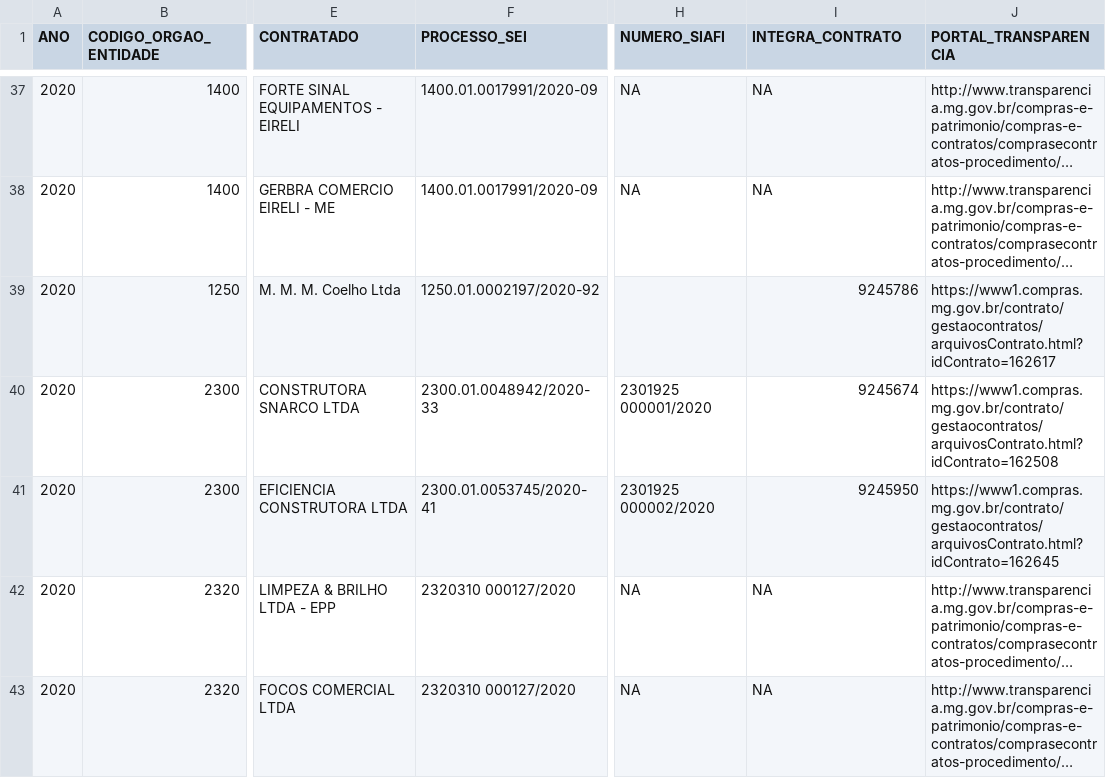
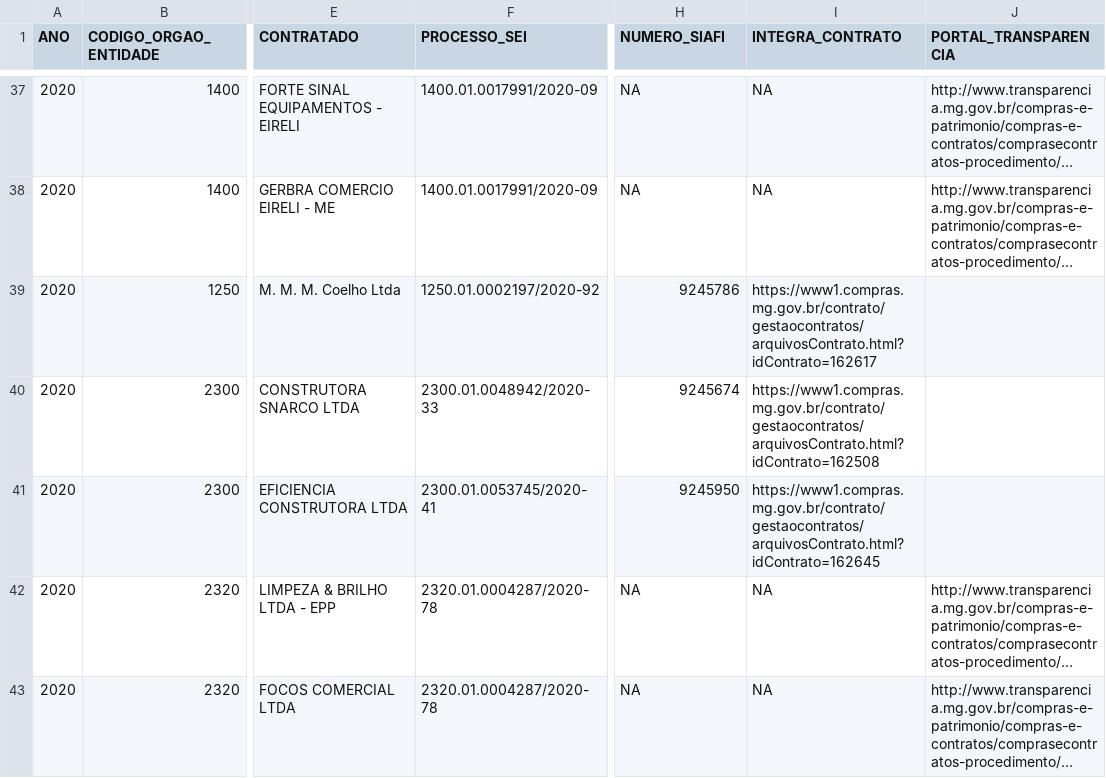
Before and after one commit to transparencia-mg/inventario-de-dados, a CSV file: contratacoes-covid19/contratacaocoronavirus-evidencias.csv, drawn as a sheet; only a part is shown, gaps mark what is left out; long unchanged cells end in …; the diff covers the shown part only; the diff names each change by its address in the sheet, - before the commit and + after, or states it on an @@ line.

```diff
--- a/contratacoes-covid19/contratacaocoronavirus-evidencias.csv
+++ b/contratacoes-covid19/contratacaocoronavirus-evidencias.csv
-H39 (NUMERO_SIAFI): (empty)
+H39 (NUMERO_SIAFI): 9245786
-I39 (INTEGRA_CONTRATO): 9245786
+I39 (INTEGRA_CONTRATO): https://www1.compras.mg.gov.br/contrato/gestaocontratos/arquivosContrato.html?idContrato=162617
-J39 (PORTAL_TRANSPARENCIA): https://www1.compras.mg.gov.br/contrato/gestaocontratos/arquivosContrato.html?idContrato=162617
+J39 (PORTAL_TRANSPARENCIA): (empty)
-H40 (NUMERO_SIAFI): 2301925 000001/2020
+H40 (NUMERO_SIAFI): 9245674
-I40 (INTEGRA_CONTRATO): 9245674
+I40 (INTEGRA_CONTRATO): https://www1.compras.mg.gov.br/contrato/gestaocontratos/arquivosContrato.html?idContrato=162508
-J40 (PORTAL_TRANSPARENCIA): https://www1.compras.mg.gov.br/contrato/gestaocontratos/arquivosContrato.html?idContrato=162508
+J40 (PORTAL_TRANSPARENCIA): (empty)
-H41 (NUMERO_SIAFI): 2301925 000002/2020
+H41 (NUMERO_SIAFI): 9245950
-I41 (INTEGRA_CONTRATO): 9245950
+I41 (INTEGRA_CONTRATO): https://www1.compras.mg.gov.br/contrato/gestaocontratos/arquivosContrato.html?idContrato=162645
-J41 (PORTAL_TRANSPARENCIA): https://www1.compras.mg.gov.br/contrato/gestaocontratos/arquivosContrato.html?idContrato=162645
+J41 (PORTAL_TRANSPARENCIA): (empty)
-F42:F43 (PROCESSO_SEI): 2320310 000127/2020
+F42:F43 (PROCESSO_SEI): 2320.01.0004287/2020-78
```
Also changed, not shown: 1 added row and 3 edited cells elsewhere in this file, contratacoes-covid19/contratacaocoronavirus.csv.
